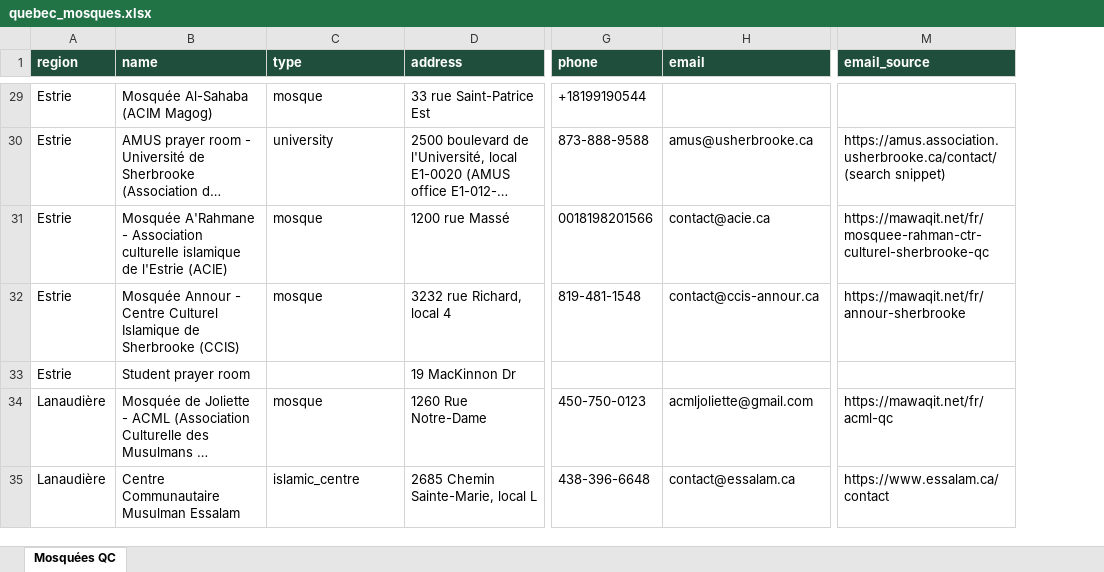
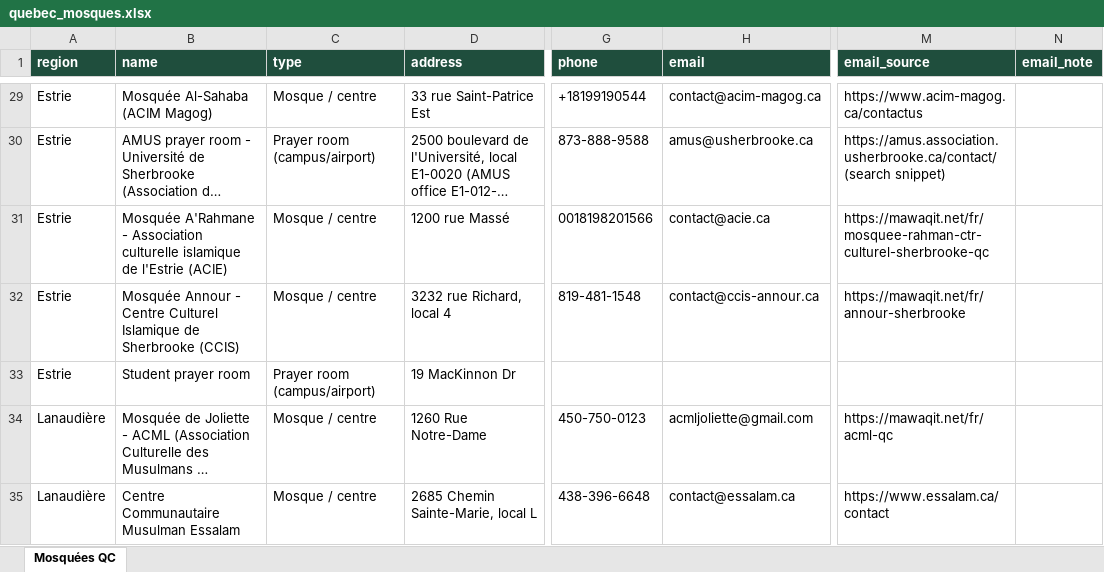
Before and after one commit to Mzbaig9/awesome-notebookLM-prompts-zainbaig, an Excel workbook: quebec-mosques/quebec_mosques.xlsx, sheet Mosquées QC, drawn as a sheet; only a part is shown, gaps mark what is left out; long unchanged cells end in …; values as stored, in another font and other column widths than the file's, no borders; the diff covers the shown part only; the diff names each change by its address in the sheet, - before the commit and + after, or states it on an @@ line.

```diff
--- a/quebec-mosques/quebec_mosques.xlsx (sheet Mosquées QC)
+++ b/quebec-mosques/quebec_mosques.xlsx (sheet Mosquées QC)
+column N (email_note), empty
-C29 (type): mosque
+C29 (type): Mosque / centre
-H29 (email): (empty)
+H29 (email): contact@acim-magog.ca
-M29 (email_source): (empty)
+M29 (email_source): https://www.acim-magog.ca/contactus
-C30 (type): university
+C30 (type): Prayer room (campus/airport)
-C31:C32 (type): mosque
+C31:C32 (type): Mosque / centre
-C33 (type): (empty)
+C33 (type): Prayer room (campus/airport)
-C34 (type): mosque
+C34 (type): Mosque / centre
-C35 (type): islamic_centre
+C35 (type): Mosque / centre
```
Also changed, not shown: 1 removed row and 236 edited cells elsewhere in this sheet, 5 other files.
